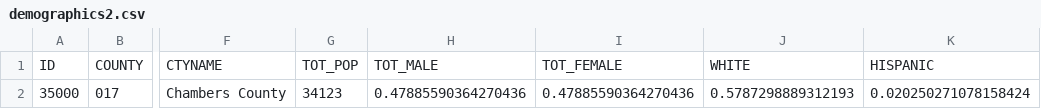
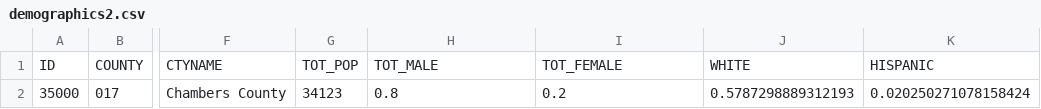
Before and after one commit to alan-turing-institute/synthea, a CSV file: src/main/resources/geography/demographics2.csv, drawn as a sheet; only a part is shown, gaps mark what is left out; the diff names each change by its address in the sheet, - before the commit and + after, or states it on an @@ line.

Commit message:
Change the gender balance to 8M:2F

```diff
--- a/src/main/resources/geography/demographics2.csv
+++ b/src/main/resources/geography/demographics2.csv
-H2: 0.47885590364270436
+H2: 0.8
-I2: 0.47885590364270436
+I2: 0.2
```
